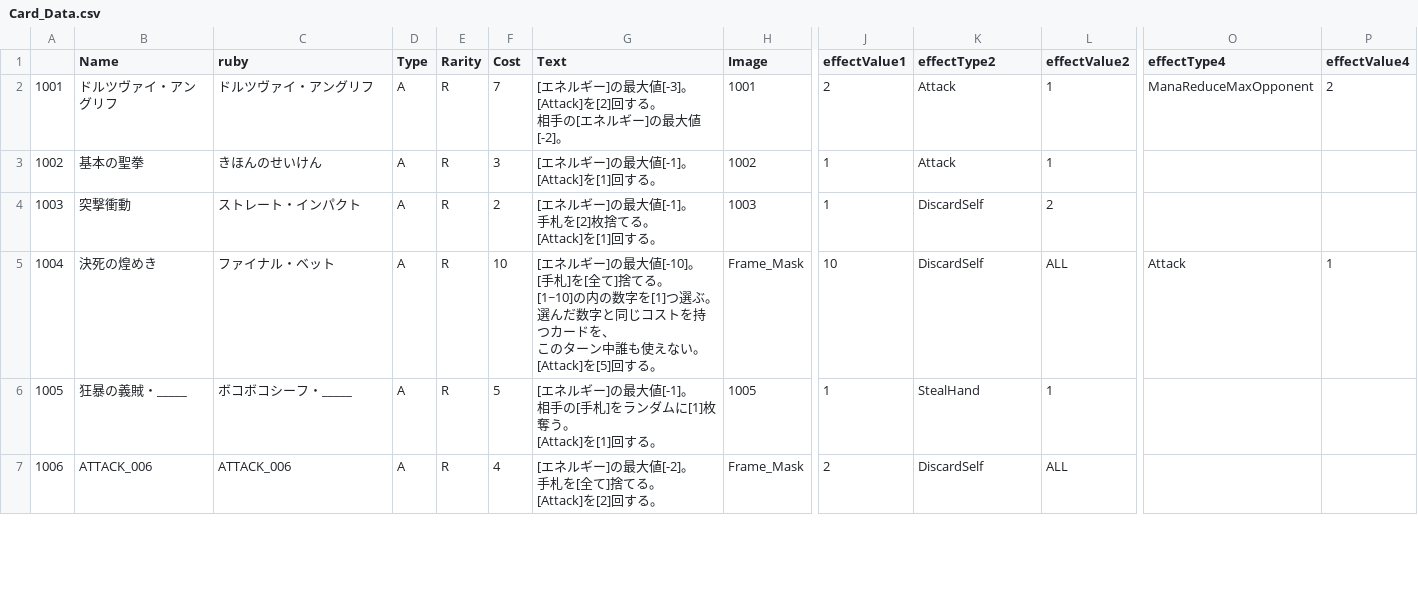
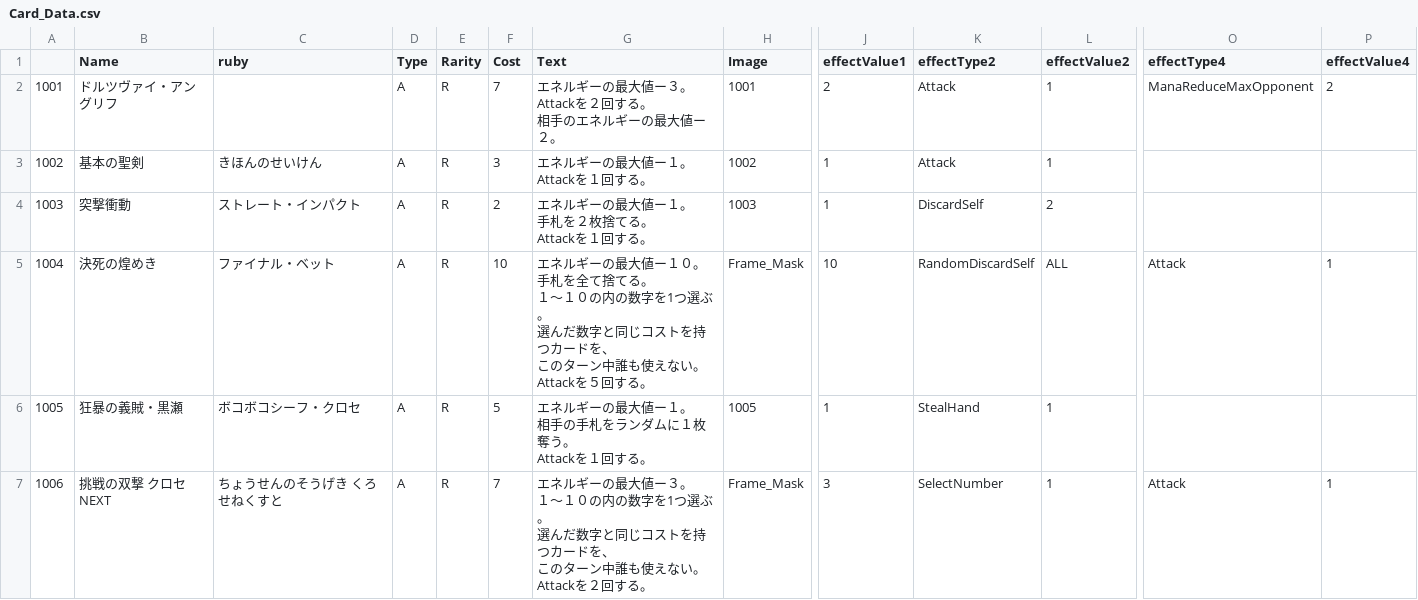
Before and after one commit to sca-yuki-motobe22csc0018/DuoFortuneONE, a CSV file: Assets/StreamingAssets/Card_Data.csv, drawn as a sheet; only a part is shown, gaps mark what is left out; ↵ is a line break in a cell; the diff covers the shown part only; the diff names each change by its address in the sheet, - before the commit and + after, or states it on an @@ line.

```diff
--- a/Assets/StreamingAssets/Card_Data.csv
+++ b/Assets/StreamingAssets/Card_Data.csv
-C2 (ruby): ドルツヴァイ・アングリフ
+C2 (ruby): (empty)
-G2 (Text): [エネルギー]の最大値[-3]。 ↵ [Attack]を[2]回する。 ↵ 相手の[エネルギー]の最大値[-2]。
+G2 (Text): エネルギーの最大値ー３。 ↵ Attackを２回する。 ↵ 相手のエネルギーの最大値ー２。
-B3 (Name): 基本の聖拳
+B3 (Name): 基本の聖剣
-G3 (Text): [エネルギー]の最大値[-1]。 ↵ [Attack]を[1]回する。
+G3 (Text): エネルギーの最大値ー１。 ↵ Attackを１回する。
-G4 (Text): [エネルギー]の最大値[-1]。 ↵ 手札を[2]枚捨てる。 ↵ [Attack]を[1]回する。
+G4 (Text): エネルギーの最大値ー１。 ↵ 手札を２枚捨てる。 ↵ Attackを１回する。
-G5 (Text): [エネルギー]の最大値[-10]。 ↵ [手札]を[全て]捨てる。 ↵ [1~10]の内の数字を[1]つ選ぶ。 ↵ 選んだ数字と同じコストを持つカードを、 ↵ このターン中誰も使えない。 ↵ [Attack]を[5]回する。
+G5 (Text): エネルギーの最大値ー１０。 ↵ 手札を全て捨てる。 ↵ １～１０の内の数字を1つ選ぶ。 ↵ 選んだ数字と同じコストを持つカードを、 ↵ このターン中誰も使えない。 ↵ Attackを５回する。
-K5 (effectType2): DiscardSelf
+K5 (effectType2): RandomDiscardSelf
-B6 (Name): 狂暴の義賊・_____
+B6 (Name): 狂暴の義賊・黒瀬
-C6 (ruby): ボコボコシーフ・_____
+C6 (ruby): ボコボコシーフ・クロセ
-G6 (Text): [エネルギー]の最大値[-1]。 ↵ 相手の[手札]をランダムに[1]枚奪う。 ↵ [Attack]を[1]回する。
+G6 (Text): エネルギーの最大値ー１。 ↵ 相手の手札をランダムに１枚奪う。 ↵ Attackを１回する。
-B7 (Name): ATTACK_006
+B7 (Name): 挑戦の双撃 クロセNEXT
-C7 (ruby): ATTACK_006
+C7 (ruby): ちょうせんのそうげき くろせねくすと
-F7 (Cost): 4
+F7 (Cost): 7
-G7 (Text): [エネルギー]の最大値[-2]。 ↵ 手札を[全て]捨てる。 ↵ [Attack]を[2]回する。
+G7 (Text): エネルギーの最大値ー３。 ↵ １～１０の内の数字を1つ選ぶ。 ↵ 選んだ数字と同じコストを持つカードを、 ↵ このターン中誰も使えない。 ↵ Attackを２回する。
-J7 (effectValue1): 2
+J7 (effectValue1): 3
-K7 (effectType2): DiscardSelf
+K7 (effectType2): SelectNumber
-L7 (effectValue2): ALL
+L7 (effectValue2): 1
-O7 (effectType4): (empty)
+O7 (effectType4): Attack
-P7 (effectValue4): (empty)
+P7 (effectValue4): 1
```
Also changed, not shown: 103 edited cells elsewhere in this file, 54 other files.
